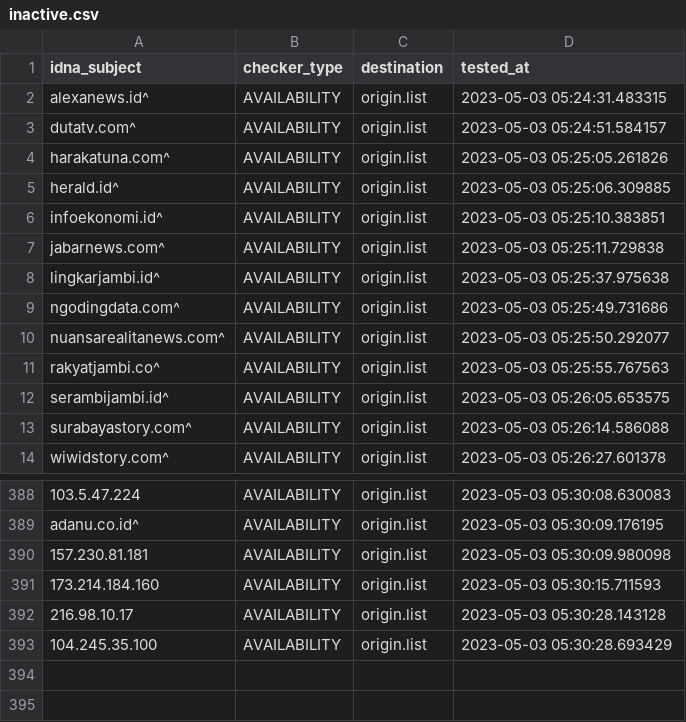
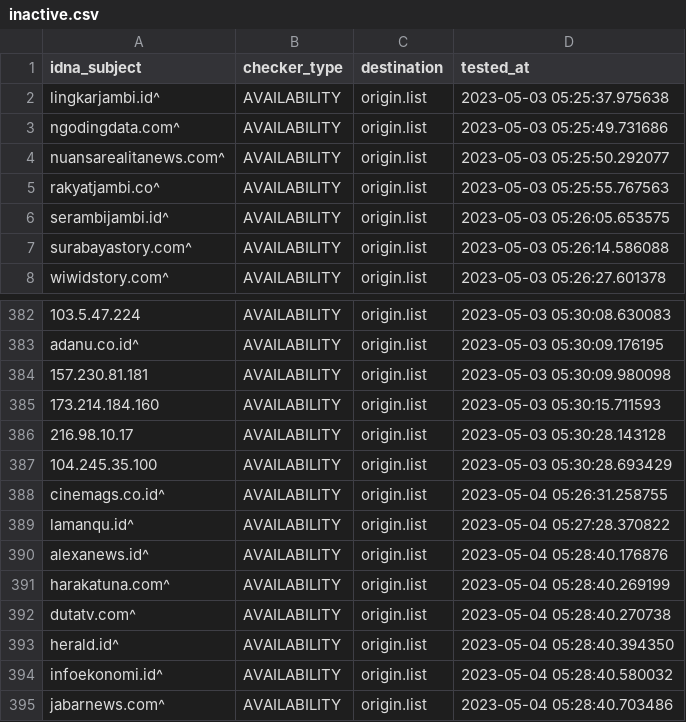
Before and after one commit to dead-hosts/AdBlockID-Plus_realodix, a CSV file: .pyfunceble/inactive.csv, drawn as a sheet; only a part is shown, gaps mark what is left out.

```diff
--- a/.pyfunceble/inactive.csv
+++ b/.pyfunceble/inactive.csv
@@ -1,8 +1,2 @@
 idna_subject,checker_type,destination,tested_at
-alexanews.id^,AVAILABILITY,origin.list,2023-05-03 05:24:31.483315
-dutatv.com^,AVAILABILITY,origin.list,2023-05-03 05:24:51.584157
-harakatuna.com^,AVAILABILITY,origin.list,2023-05-03 05:25:05.261826
-herald.id^,AVAILABILITY,origin.list,2023-05-03 05:25:06.309885
-infoekonomi.id^,AVAILABILITY,origin.list,2023-05-03 05:25:10.383851
-jabarnews.com^,AVAILABILITY,origin.list,2023-05-03 05:25:11.729838
 lingkarjambi.id^,AVAILABILITY,origin.list,2023-05-03 05:25:37.975638
@@ -393 +387,9 @@ adanu.co.id^,AVAILABILITY,origin.list,2023-05-03 05:30:09.176195
 104.245.35.100,AVAILABILITY,origin.list,2023-05-03 05:30:28.693429
+cinemags.co.id^,AVAILABILITY,origin.list,2023-05-04 05:26:31.258755
+lamanqu.id^,AVAILABILITY,origin.list,2023-05-04 05:27:28.370822
+alexanews.id^,AVAILABILITY,origin.list,2023-05-04 05:28:40.176876
+harakatuna.com^,AVAILABILITY,origin.list,2023-05-04 05:28:40.269199
+dutatv.com^,AVAILABILITY,origin.list,2023-05-04 05:28:40.270738
+herald.id^,AVAILABILITY,origin.list,2023-05-04 05:28:40.394350
+infoekonomi.id^,AVAILABILITY,origin.list,2023-05-04 05:28:40.580032
+jabarnews.com^,AVAILABILITY,origin.list,2023-05-04 05:28:40.703486
```
Also changed, not shown: 14 other files.
